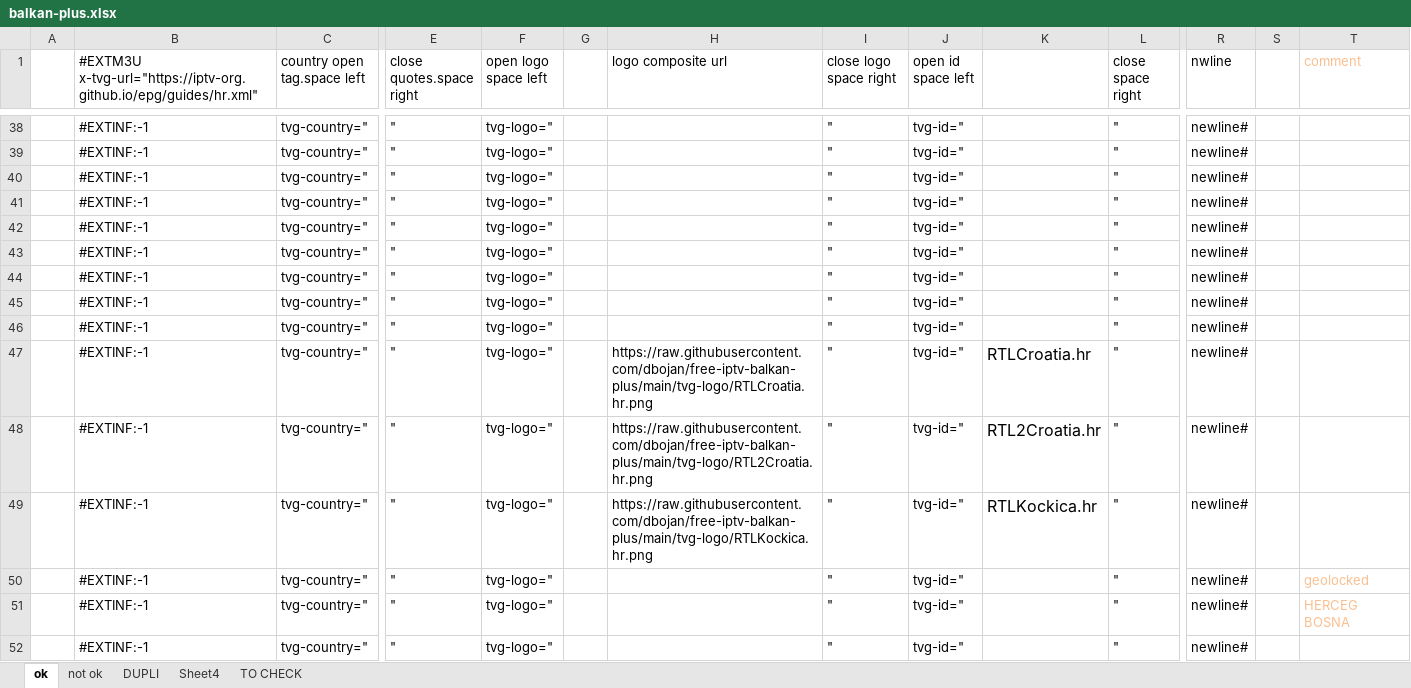
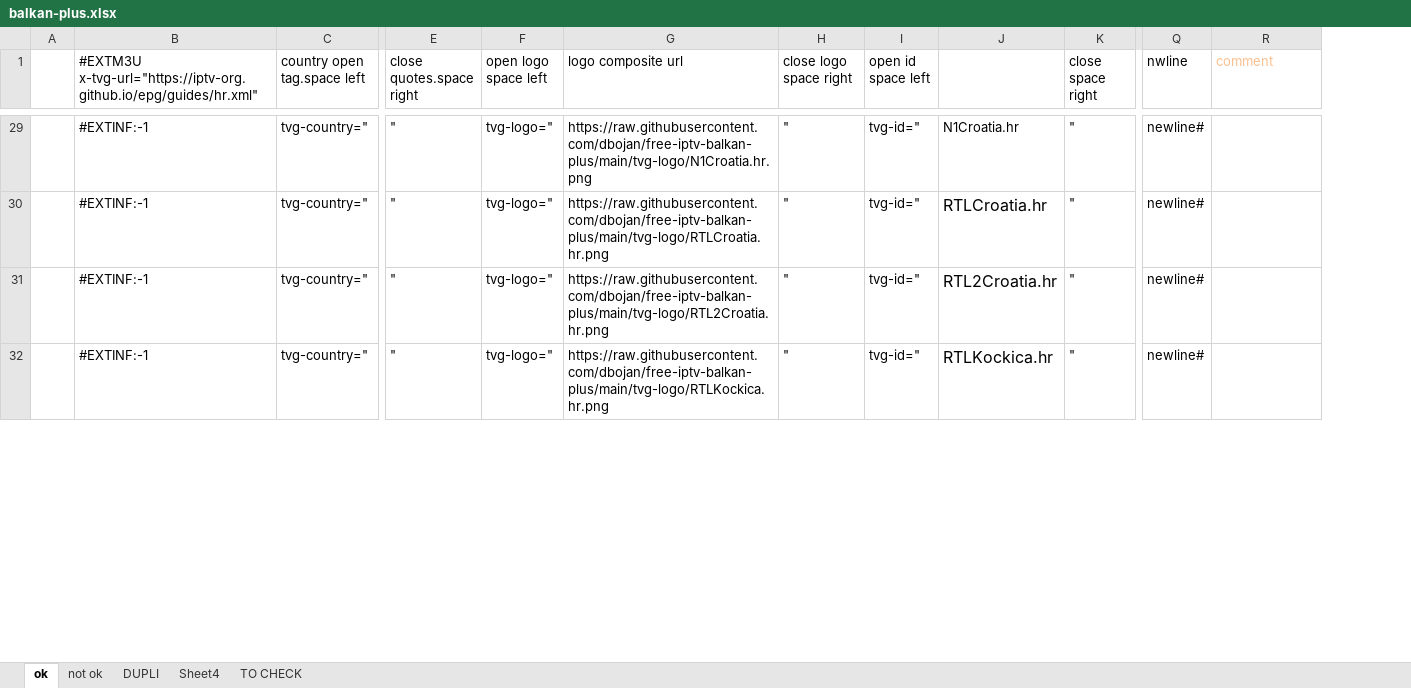
Before and after one commit to dbojan/free-iptv-balkan-plus, an Excel workbook: balkan-plus.xlsx, sheet ok, drawn as a sheet; only a part is shown, gaps mark what is left out; values as stored, in another font and other column widths than the file's, no borders; removed rows and columns are numbered as before the commit, all else as after; rows hold the shown columns only; the diff covers the shown part only; the diff names each change by its address in the sheet, - before the commit and + after, or states it on an @@ line.

```diff
--- a/balkan-plus.xlsx (sheet ok)
+++ b/balkan-plus.xlsx (sheet ok)
-column G, empty
-column S, empty
-G29 (logo composite url): (empty)
+G29 (logo composite url): https://raw.githubusercontent.com/dbojan/free-iptv-balkan-plus/main/tvg-logo/N1Croatia.hr.png
-J29: (empty)
+J29: N1Croatia.hr
-row 39:  | #EXTINF:-1 | tvg-country=" | " | tvg-logo=" |  |  | " | tvg-id=" |  | " | newline#
-row 40:  | #EXTINF:-1 | tvg-country=" | " | tvg-logo=" |  |  | " | tvg-id=" |  | " | newline#
-row 41:  | #EXTINF:-1 | tvg-country=" | " | tvg-logo=" |  |  | " | tvg-id=" |  | " | newline#
-row 42:  | #EXTINF:-1 | tvg-country=" | " | tvg-logo=" |  |  | " | tvg-id=" |  | " | newline#
-row 43:  | #EXTINF:-1 | tvg-country=" | " | tvg-logo=" |  |  | " | tvg-id=" |  | " | newline#
-row 44:  | #EXTINF:-1 | tvg-country=" | " | tvg-logo=" |  |  | " | tvg-id=" |  | " | newline#
-row 45:  | #EXTINF:-1 | tvg-country=" | " | tvg-logo=" |  |  | " | tvg-id=" |  | " | newline#
-row 46:  | #EXTINF:-1 | tvg-country=" | " | tvg-logo=" |  |  | " | tvg-id=" |  | " | newline#
-row 50:  | #EXTINF:-1 | tvg-country=" | " | tvg-logo=" |  |  | " | tvg-id=" |  | " | newline# |  | geolocked
@@ row 51 moved to row 8: #EXTINF:-1 @@
-row 52:  | #EXTINF:-1 | tvg-country=" | " | tvg-logo=" |  |  | " | tvg-id=" |  | " | newline#
```
Also changed, not shown: 37 added rows, 29 removed rows, 13 moved rows and 29 edited cells elsewhere in this sheet, sheet not ok, formulas that keep their value, 2 other files.
